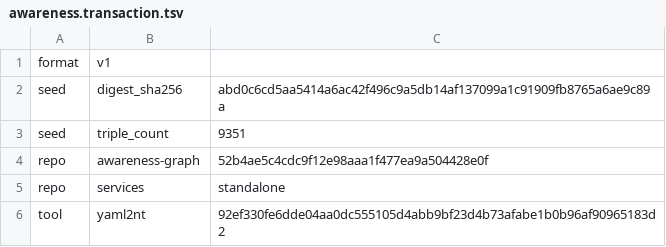
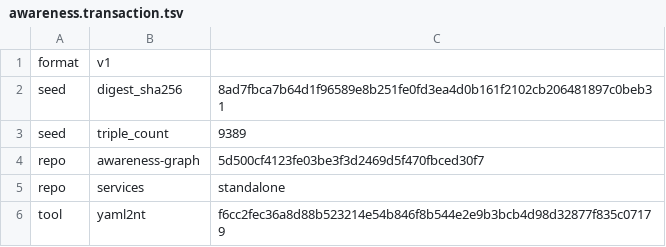
Before and after one commit to globulario/sensei, a TSV file: golang/server/embeddata/awareness.transaction.tsv, drawn as a sheet.

```diff
--- a/golang/server/embeddata/awareness.transaction.tsv
+++ b/golang/server/embeddata/awareness.transaction.tsv
@@ -1,6 +1,6 @@
 format	v1
-seed	digest_sha256	abd0c6cd5aa5414a6ac42f496c9a5db14af137099a1c91909fb8765a6ae9c89a
-seed	triple_count	9351
-repo	awareness-graph	52b4ae5c4cdc9f12e98aaa1f477ea9a504428e0f
+seed	digest_sha256	8ad7fbca7b64d1f96589e8b251fe0fd3ea4d0b161f2102cb206481897c0beb31
+seed	triple_count	9389
+repo	awareness-graph	5d500cf4123fe03be3f3d2469d5f470fbced30f7
 repo	services	standalone
-tool	yaml2nt	92ef330fe6dde04aa0dc555105d4abb9bf23d4b73afabe1b0b96af90965183d2
+tool	yaml2nt	f6cc2fec36a8d88b523214e54b846f8b544e2e9b3bcb4d98d32877f835c07179
```
Also changed, not shown: 9 other files.
